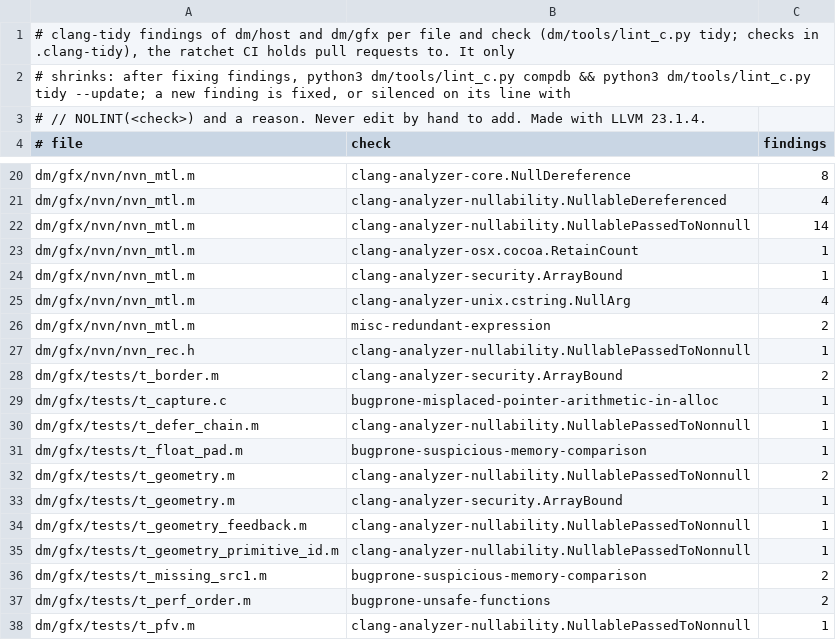
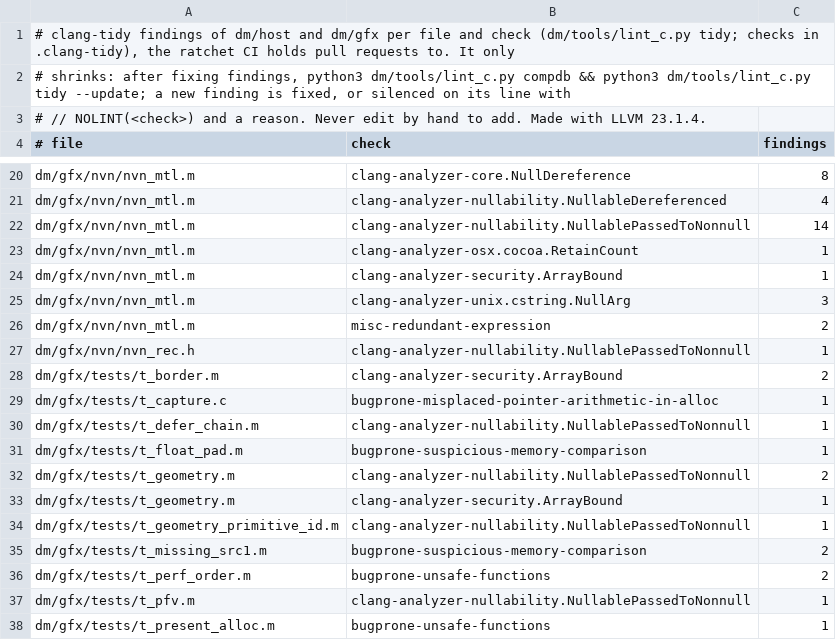
Before and after one commit to kencalx/NX18, a TSV file: dm/tools/lint_c_baseline.tsv, drawn as a sheet; only a part is shown, gaps mark what is left out; the shorter side is filled out with more unchanged rows.

```diff
--- a/dm/tools/lint_c_baseline.tsv
+++ b/dm/tools/lint_c_baseline.tsv
@@ -24,3 +24,3 @@ dm/gfx/nvn/nvn_mtl.m	clang-analyzer-osx.cocoa.RetainCount	1
 dm/gfx/nvn/nvn_mtl.m	clang-analyzer-security.ArrayBound	1
-dm/gfx/nvn/nvn_mtl.m	clang-analyzer-unix.cstring.NullArg	4
+dm/gfx/nvn/nvn_mtl.m	clang-analyzer-unix.cstring.NullArg	3
 dm/gfx/nvn/nvn_mtl.m	misc-redundant-expression	2
@@ -33,3 +33,2 @@ dm/gfx/tests/t_geometry.m	clang-analyzer-nullability.NullablePassedToNonnull	2
 dm/gfx/tests/t_geometry.m	clang-analyzer-security.ArrayBound	1
-dm/gfx/tests/t_geometry_feedback.m	clang-analyzer-nullability.NullablePassedToNonnull	1
 dm/gfx/tests/t_geometry_primitive_id.m	clang-analyzer-nullability.NullablePassedToNonnull	1
```
Also changed, not shown: dm/tools/lint_python_baseline.tsv, 11 other files.
